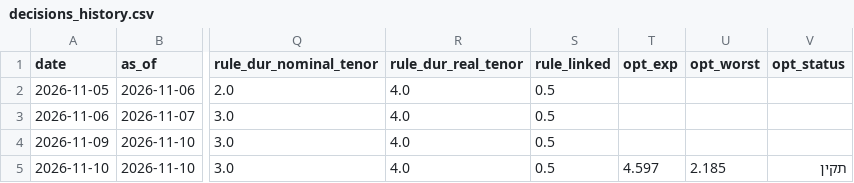
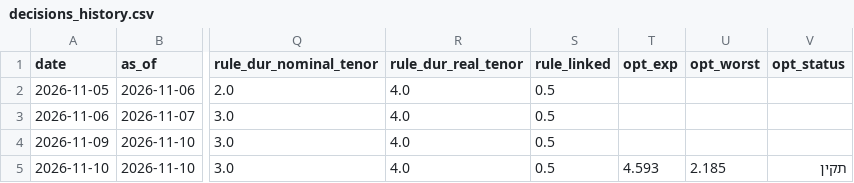
Before and after one commit to yovav81/corp-market-data, a CSV file: data/gov/decisions_history.csv, drawn as a sheet; only a part is shown, gaps mark what is left out; the diff names each change by its address in the sheet, - before the commit and + after, or states it on an @@ line.

```diff
--- a/data/gov/decisions_history.csv
+++ b/data/gov/decisions_history.csv
-T5 (opt_exp): 4.597
+T5 (opt_exp): 4.593
```
Also changed, not shown: data/gov/decisions_latest.csv, data/gov/foreign_latest.csv, 3 other files.
